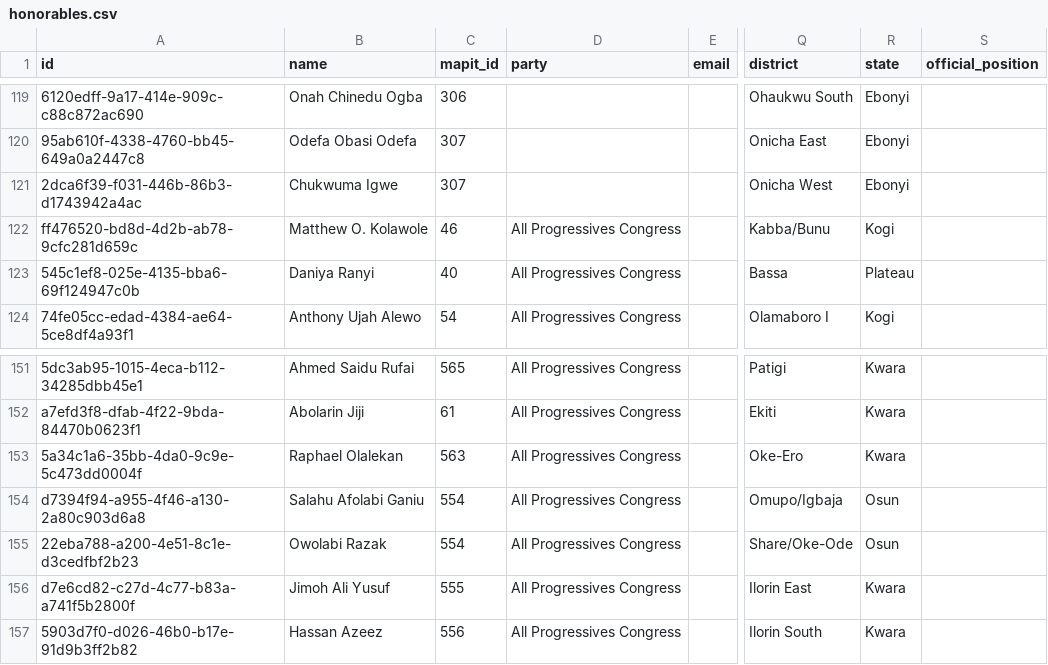
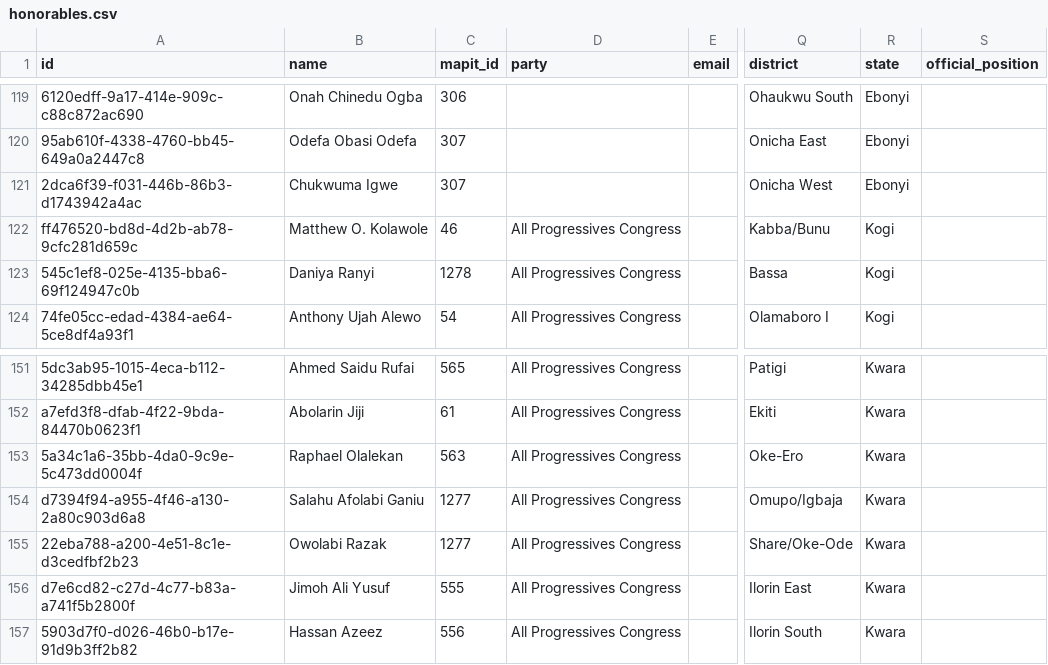
Before and after one commit to theyworkforyou/shineyoureye-sinatra, a CSV file: data/honorables.csv, drawn as a sheet; only a part is shown, gaps mark what is left out; the diff names each change by its address in the sheet, - before the commit and + after, or states it on an @@ line.

```diff
--- a/data/honorables.csv
+++ b/data/honorables.csv
-C123 (mapit_id): 40
+C123 (mapit_id): 1278
-R123 (state): Plateau
+R123 (state): Kogi
-C154:C155 (mapit_id): 554
+C154:C155 (mapit_id): 1277
-R154:R155 (state): Osun
+R154:R155 (state): Kwara
```
Also changed, not shown: mapit/lga_to_sta_area_ids_mapping.csv, mapit/mapit_to_ep_area_ids_mapping_LGA.csv, 1 other file.
